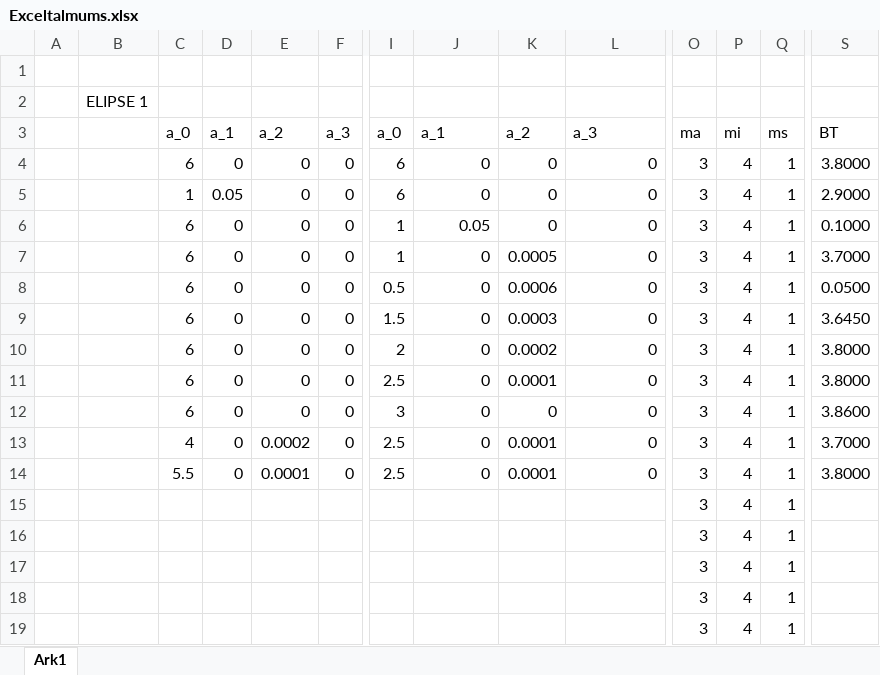
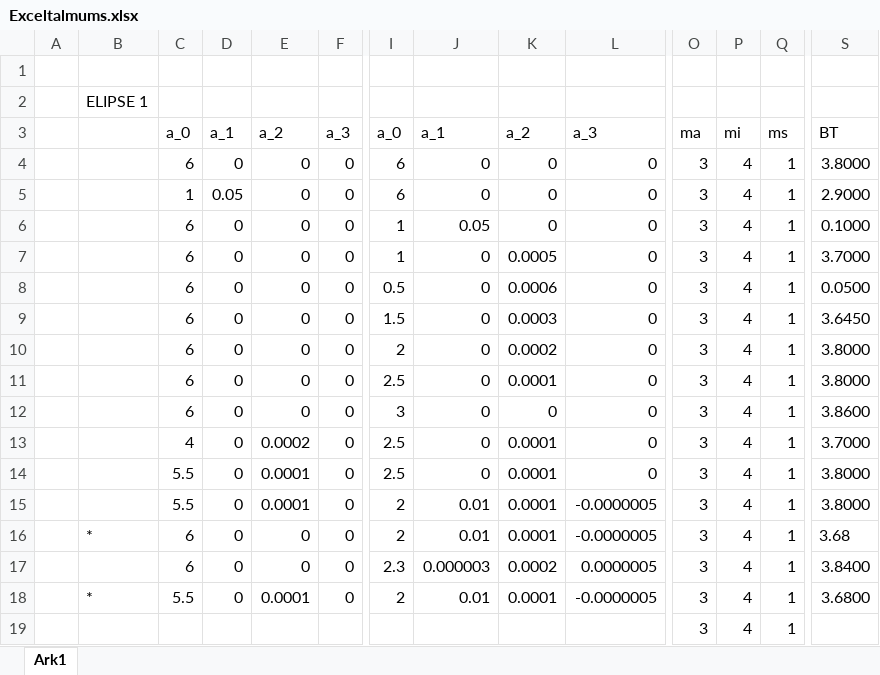
Before and after one commit to hyatt03/Foersteaarsprojekt, an Excel workbook: Exceltalmums.xlsx, sheet Ark1, drawn as a sheet; only a part is shown, gaps mark what is left out; values as stored, in another font and other column widths than the file's, no borders; removed rows and columns are numbered as before the commit, all else as after; rows hold the shown columns only; the diff names each change by its address in the sheet, - before the commit and + after, or states it on an @@ line.

```diff
--- a/Exceltalmums.xlsx (sheet Ark1)
+++ b/Exceltalmums.xlsx (sheet Ark1)
-row 15:  |  |  |  |  |  |  |  |  |  | 3 | 4 | 1
-row 16:  |  |  |  |  |  |  |  |  |  | 3 | 4 | 1
-row 17:  |  |  |  |  |  |  |  |  |  | 3 | 4 | 1
-row 18:  |  |  |  |  |  |  |  |  |  | 3 | 4 | 1
+row 15:  |  | 5.5 | 0 | 0.0001 | 0 | 2 | 0.01 | 0.0001 | -0.0000005 | 3 | 4 | 1 | 3.8000
+row 16:  | * | 6 | 0 | 0 | 0 | 2 | 0.01 | 0.0001 | -0.0000005 | 3 | 4 | 1 | 3.68
+row 17:  |  | 6 | 0 | 0 | 0 | 2.3 | 0.000003 | 0.0002 | 0.0000005 | 3 | 4 | 1 | 3.8400
+row 18:  | * | 5.5 | 0 | 0.0001 | 0 | 2 | 0.01 | 0.0001 | -0.0000005 | 3 | 4 | 1 | 3.6800
```
Also changed, not shown: 1 other file.
